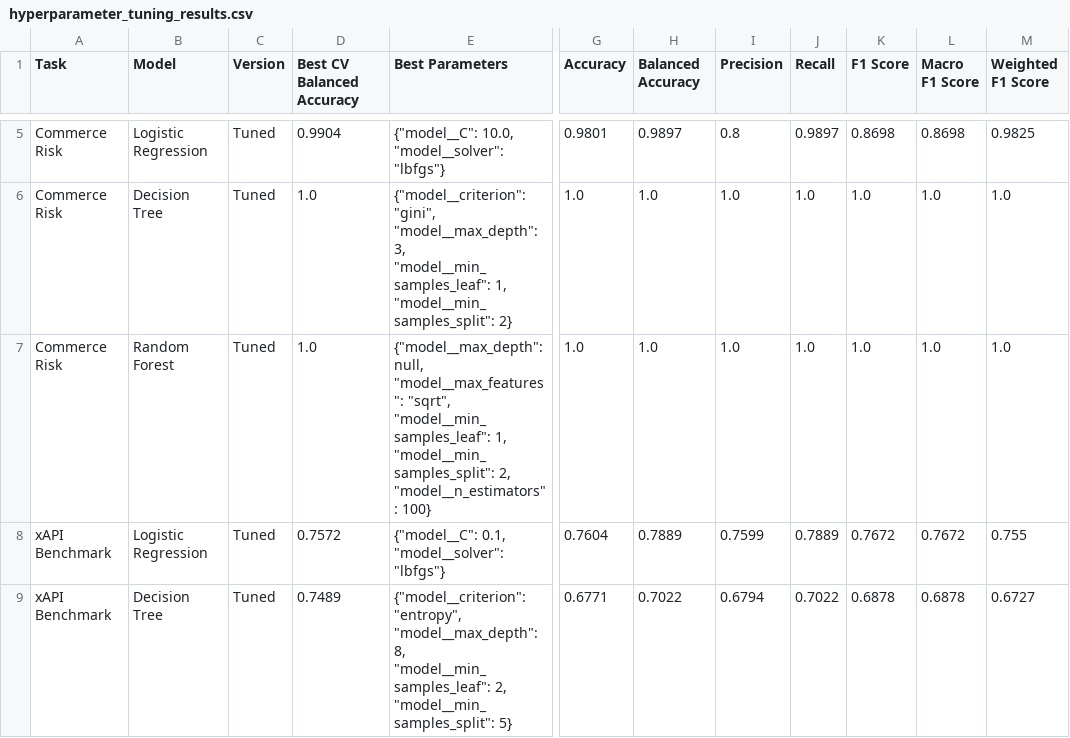
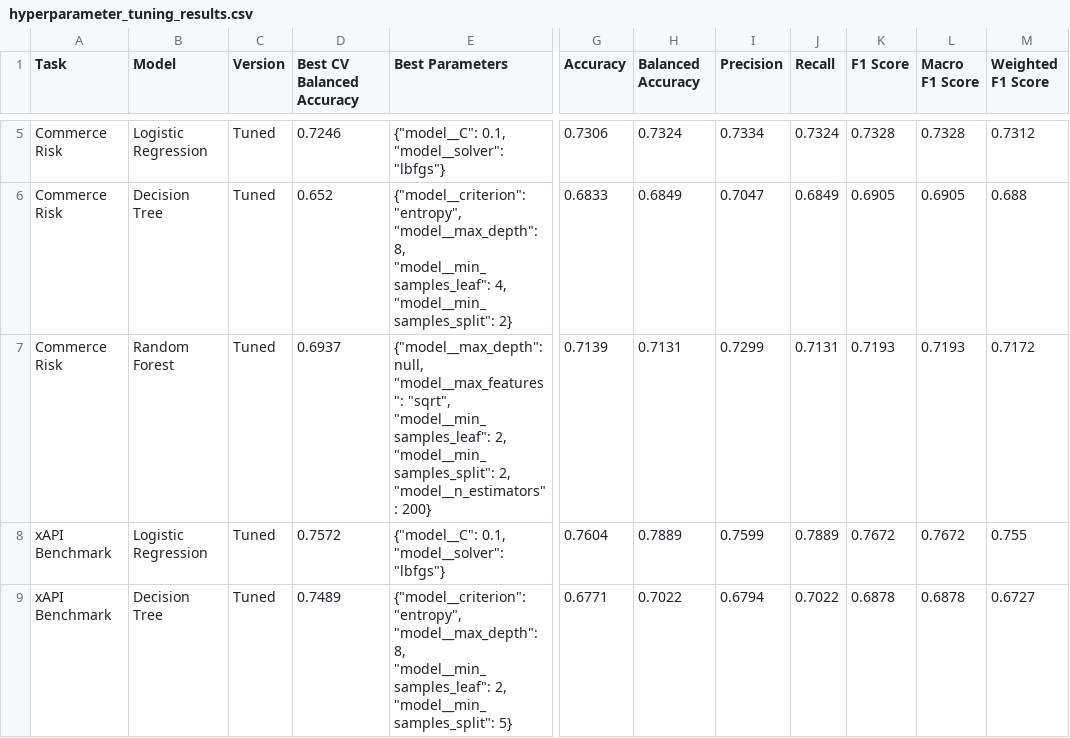
Before and after one commit to Nethmikaveesha/smart-learning-system, a CSV file: ml-model/outputs/tuning/hyperparameter_tuning_results.csv, drawn as a sheet; only a part is shown, gaps mark what is left out; the diff covers the shown part only; the diff names each change by its address in the sheet, - before the commit and + after, or states it on an @@ line.

```diff
--- a/ml-model/outputs/tuning/hyperparameter_tuning_results.csv
+++ b/ml-model/outputs/tuning/hyperparameter_tuning_results.csv
-D5 (Best CV Balanced Accuracy): 0.9904
+D5 (Best CV Balanced Accuracy): 0.7246
-E5 (Best Parameters): {"model__C": 10.0, "model__solver": "lbfgs"}
+E5 (Best Parameters): {"model__C": 0.1, "model__solver": "lbfgs"}
-G5 (Accuracy): 0.9801
+G5 (Accuracy): 0.7306
-H5 (Balanced Accuracy): 0.9897
+H5 (Balanced Accuracy): 0.7324
-I5 (Precision): 0.8
+I5 (Precision): 0.7334
-J5 (Recall): 0.9897
+J5 (Recall): 0.7324
-K5 (F1 Score): 0.8698
+K5 (F1 Score): 0.7328
-L5 (Macro F1 Score): 0.8698
+L5 (Macro F1 Score): 0.7328
-M5 (Weighted F1 Score): 0.9825
+M5 (Weighted F1 Score): 0.7312
-D6 (Best CV Balanced Accuracy): 1.0
+D6 (Best CV Balanced Accuracy): 0.652
-E6 (Best Parameters): {"model__criterion": "gini", "model__max_depth": 3, "model__min_samples_leaf": 1, "model__min_samples_split": 2}
+E6 (Best Parameters): {"model__criterion": "entropy", "model__max_depth": 8, "model__min_samples_leaf": 4, "model__min_samples_split": 2}
-G6 (Accuracy): 1.0
+G6 (Accuracy): 0.6833
-H6 (Balanced Accuracy): 1.0
+H6 (Balanced Accuracy): 0.6849
-I6 (Precision): 1.0
+I6 (Precision): 0.7047
-J6 (Recall): 1.0
+J6 (Recall): 0.6849
-K6 (F1 Score): 1.0
+K6 (F1 Score): 0.6905
-L6 (Macro F1 Score): 1.0
+L6 (Macro F1 Score): 0.6905
-M6 (Weighted F1 Score): 1.0
+M6 (Weighted F1 Score): 0.688
-D7 (Best CV Balanced Accuracy): 1.0
+D7 (Best CV Balanced Accuracy): 0.6937
-E7 (Best Parameters): …"sqrt", "model__min_samples_leaf": 1, "model__min_samples_split": 2, "model__n_estimators": 100}
+E7 (Best Parameters): …"sqrt", "model__min_samples_leaf": 2, "model__min_samples_split": 2, "model__n_estimators": 200}
-G7 (Accuracy): 1.0
+G7 (Accuracy): 0.7139
-H7 (Balanced Accuracy): 1.0
+H7 (Balanced Accuracy): 0.7131
-I7 (Precision): 1.0
+I7 (Precision): 0.7299
-J7 (Recall): 1.0
+J7 (Recall): 0.7131
-K7 (F1 Score): 1.0
+K7 (F1 Score): 0.7193
-L7 (Macro F1 Score): 1.0
+L7 (Macro F1 Score): 0.7193
-M7 (Weighted F1 Score): 1.0
+M7 (Weighted F1 Score): 0.7172
```
Also changed, not shown: 27 edited cells elsewhere in this file, ml-model/outputs/tuning/baseline_model_scores.csv, ml-model/outputs/tuning/baseline_vs_tuned_comparison.csv, 32 other files.
